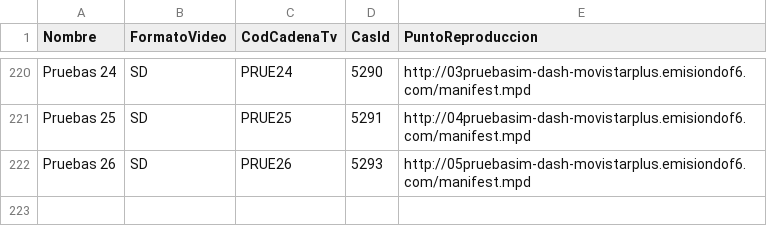
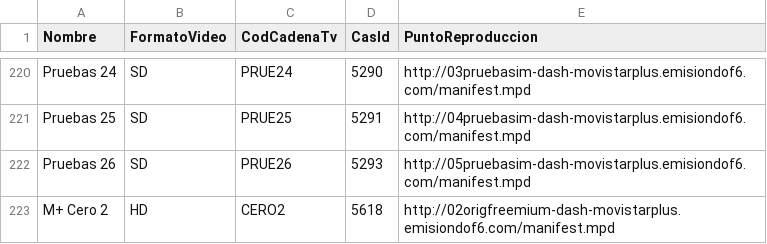
Before and after one commit to alicatesTEAM/Mfeed, a CSV file: difusion.csv, drawn as a sheet; only a part is shown, gaps mark what is left out.

```diff
--- a/difusion.csv
+++ b/difusion.csv
@@ -222 +222,2 @@ Pruebas 25,SD,PRUE25,5291,http://04pruebasim-dash-movistarplus.emisiondof6.com/m
 Pruebas 26,SD,PRUE26,5293,http://05pruebasim-dash-movistarplus.emisiondof6.com/manifest.mpd
+M+ Cero 2,HD,CERO2,5618,http://02origfreemium-dash-movistarplus.emisiondof6.com/manifest.mpd
```
